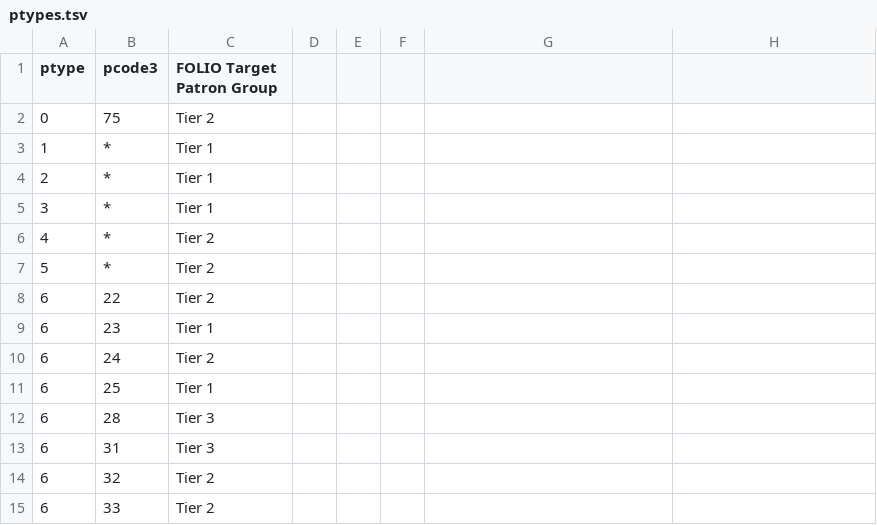
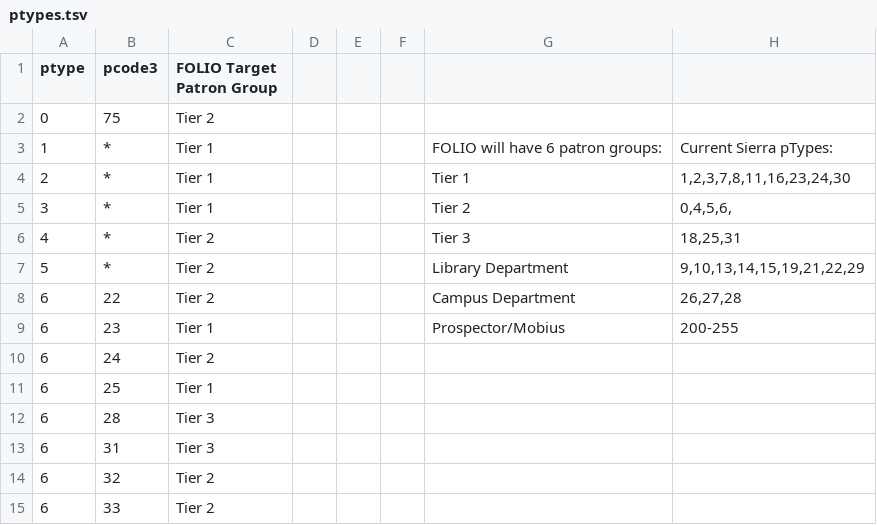
Before and after one commit to indexdata/folio-import, a TSV file: etc/cub/ptypes.tsv, drawn as a sheet; only a part is shown; the diff covers the shown part only.

```diff
--- a/etc/cub/ptypes.tsv
+++ b/etc/cub/ptypes.tsv
@@ -3,7 +3,7 @@ ptype	pcode3	FOLIO Target Patron Group
-1	*	Tier 1
-2	*	Tier 1
-3	*	Tier 1
-4	*	Tier 2
-5	*	Tier 2
-6	22	Tier 2
-6	23	Tier 1
+1	*	Tier 1				FOLIO will have 6 patron groups:	Current Sierra pTypes:
+2	*	Tier 1				Tier 1	1,2,3,7,8,11,16,23,24,30
+3	*	Tier 1				Tier 2	0,4,5,6,
+4	*	Tier 2				Tier 3	18,25,31
+5	*	Tier 2				Library Department	9,10,13,14,15,19,21,22,29
+6	22	Tier 2				Campus Department	26,27,28
+6	23	Tier 1				Prospector/Mobius	200-255
```
Also changed, not shown: 51 added rows elsewhere in this file.
